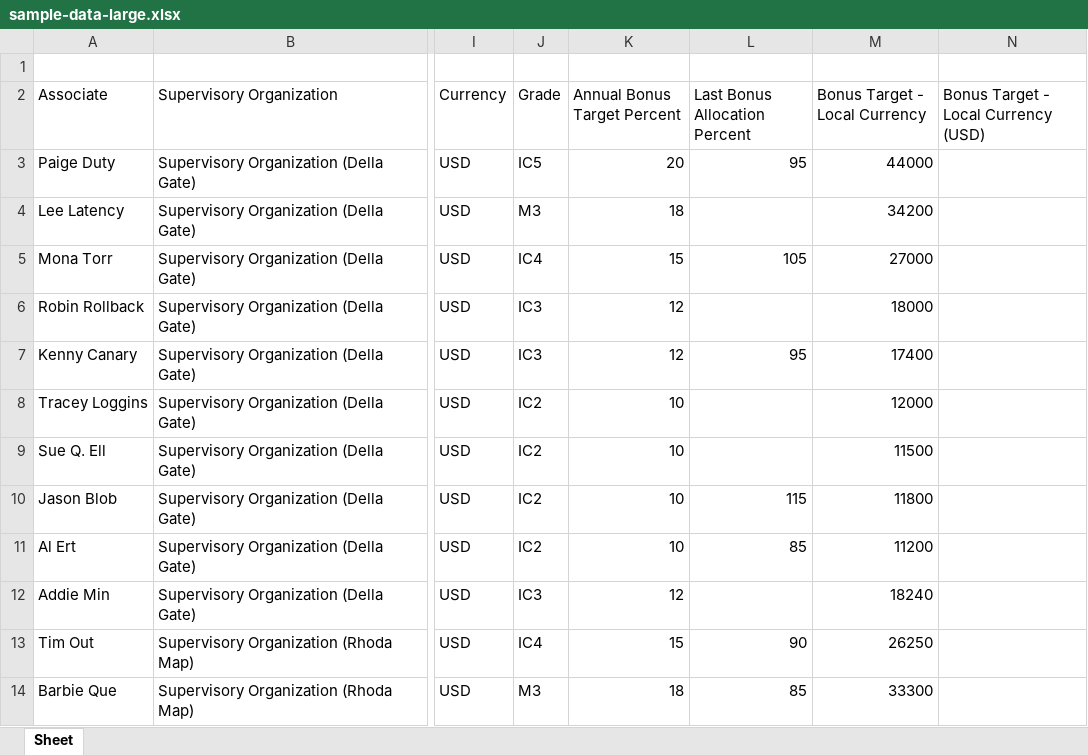
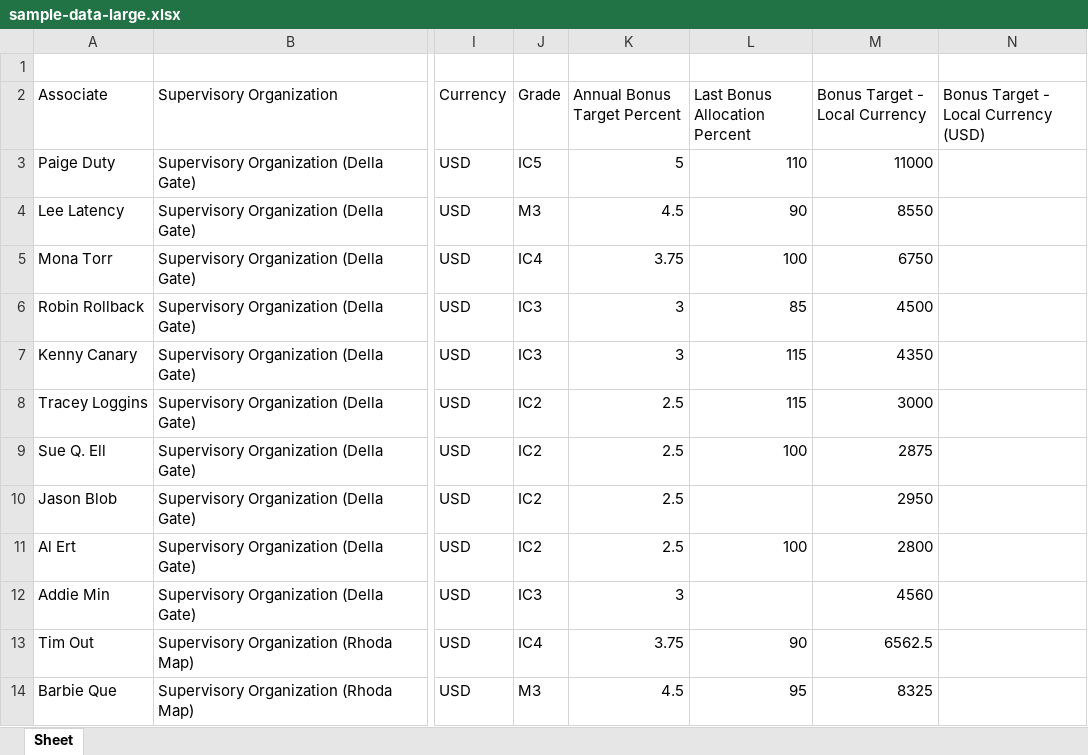
Before and after one commit to adereis/performance-rating-and-bonus, an Excel workbook: sample-data-large.xlsx, sheet Sheet, drawn as a sheet; only a part is shown, gaps mark what is left out; values as stored, in another font and other column widths than the file's, no borders; the diff covers the shown part only; the diff names each change by its address in the sheet, - before the commit and + after, or states it on an @@ line.

```diff
--- a/sample-data-large.xlsx (sheet Sheet)
+++ b/sample-data-large.xlsx (sheet Sheet)
-K3 (Annual Bonus Target Percent): 20
+K3 (Annual Bonus Target Percent): 5
-L3 (Last Bonus Allocation Percent): 95
+L3 (Last Bonus Allocation Percent): 110
-M3 (Bonus Target - Local Currency): 44000
+M3 (Bonus Target - Local Currency): 11000
-K4 (Annual Bonus Target Percent): 18
+K4 (Annual Bonus Target Percent): 4.5
-L4 (Last Bonus Allocation Percent): (empty)
+L4 (Last Bonus Allocation Percent): 90
-M4 (Bonus Target - Local Currency): 34200
+M4 (Bonus Target - Local Currency): 8550
-K5 (Annual Bonus Target Percent): 15
+K5 (Annual Bonus Target Percent): 3.75
-L5 (Last Bonus Allocation Percent): 105
+L5 (Last Bonus Allocation Percent): 100
-M5 (Bonus Target - Local Currency): 27000
+M5 (Bonus Target - Local Currency): 6750
-K6:K7 (Annual Bonus Target Percent): 12
+K6:K7 (Annual Bonus Target Percent): 3
-L6 (Last Bonus Allocation Percent): (empty)
+L6 (Last Bonus Allocation Percent): 85
-M6 (Bonus Target - Local Currency): 18000
+M6 (Bonus Target - Local Currency): 4500
-L7 (Last Bonus Allocation Percent): 95
+L7 (Last Bonus Allocation Percent): 115
-M7 (Bonus Target - Local Currency): 17400
+M7 (Bonus Target - Local Currency): 4350
-K8:K11 (Annual Bonus Target Percent): 10
+K8:K11 (Annual Bonus Target Percent): 2.5
-L8 (Last Bonus Allocation Percent): (empty)
+L8 (Last Bonus Allocation Percent): 115
-M8 (Bonus Target - Local Currency): 12000
+M8 (Bonus Target - Local Currency): 3000
-L9 (Last Bonus Allocation Percent): (empty)
+L9 (Last Bonus Allocation Percent): 100
-M9 (Bonus Target - Local Currency): 11500
+M9 (Bonus Target - Local Currency): 2875
-L10 (Last Bonus Allocation Percent): 115
+L10 (Last Bonus Allocation Percent): (empty)
-M10 (Bonus Target - Local Currency): 11800
+M10 (Bonus Target - Local Currency): 2950
-L11 (Last Bonus Allocation Percent): 85
+L11 (Last Bonus Allocation Percent): 100
-M11 (Bonus Target - Local Currency): 11200
+M11 (Bonus Target - Local Currency): 2800
-K12 (Annual Bonus Target Percent): 12
+K12 (Annual Bonus Target Percent): 3
-M12 (Bonus Target - Local Currency): 18240
+M12 (Bonus Target - Local Currency): 4560
-K13 (Annual Bonus Target Percent): 15
+K13 (Annual Bonus Target Percent): 3.75
-M13 (Bonus Target - Local Currency): 26250
+M13 (Bonus Target - Local Currency): 6562.5
-K14 (Annual Bonus Target Percent): 18
+K14 (Annual Bonus Target Percent): 4.5
-L14 (Last Bonus Allocation Percent): 85
+L14 (Last Bonus Allocation Percent): 95
-M14 (Bonus Target - Local Currency): 33300
+M14 (Bonus Target - Local Currency): 8325
```
Also changed, not shown: 112 edited cells elsewhere in this sheet, sample-data-small.xlsx, 1 other file.
